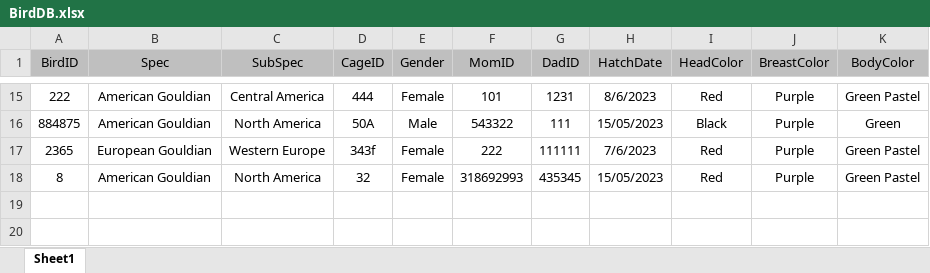
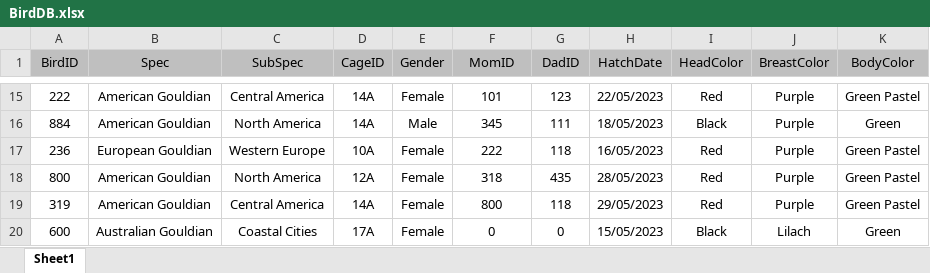
Before and after one commit to yossiii050/FeatherFriend, an Excel workbook: DataBased/BirdDB.xlsx, sheet Sheet1, drawn as a sheet; only a part is shown, gaps mark what is left out; values as stored, in another font and other column widths than the file's, no borders; conditional formats not drawn; the diff covers the shown part only; the diff names each change by its address in the sheet, - before the commit and + after, or states it on an @@ line.

```diff
--- a/DataBased/BirdDB.xlsx (sheet Sheet1)
+++ b/DataBased/BirdDB.xlsx (sheet Sheet1)
-D15 (CageID): 444
+D15 (CageID): 14A
-G15 (DadID): 1231
+G15 (DadID): 123
-H15 (HatchDate): 8/6/2023
+H15 (HatchDate): 22/05/2023
-A16 (BirdID): 884875
+A16 (BirdID): 884
-D16 (CageID): 50A
+D16 (CageID): 14A
-F16 (MomID): 543322
+F16 (MomID): 345
-H16 (HatchDate): 15/05/2023
+H16 (HatchDate): 18/05/2023
-A17 (BirdID): 2365
+A17 (BirdID): 236
-D17 (CageID): 343f
+D17 (CageID): 10A
-G17 (DadID): 111111
+G17 (DadID): 118
-H17 (HatchDate): 7/6/2023
+H17 (HatchDate): 16/05/2023
-A18 (BirdID): 8
+A18 (BirdID): 800
-D18 (CageID): 32
+D18 (CageID): 12A
-F18 (MomID): 318692993
+F18 (MomID): 318
-G18 (DadID): 435345
+G18 (DadID): 435
-H18 (HatchDate): 15/05/2023
+H18 (HatchDate): 28/05/2023
+row 19: 319 | American Gouldian | Central America | 14A | Female | 800 | 118 | 29/05/2023 | Red | Purple | Green Pastel
+row 20: 600 | Australian Gouldian | Coastal Cities | 17A | Female | 0 | 0 | 15/05/2023 | Black | Lilach | Green
```
Also changed, not shown: 39 edited cells elsewhere in this sheet, DataBased/BirdColorGenetica.xlsx, DataBased/CageDB.xlsx, 22 other files.
